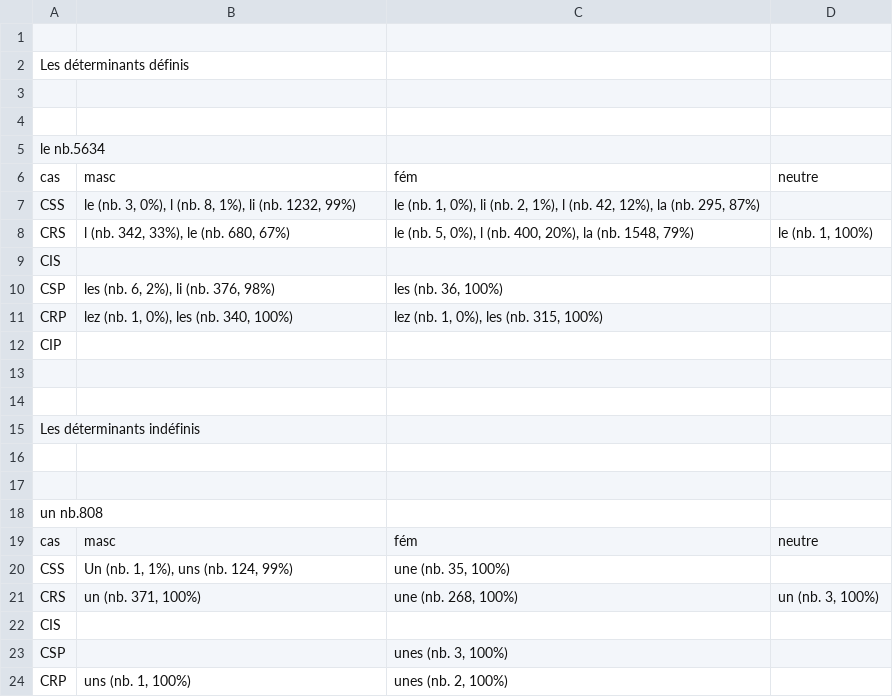
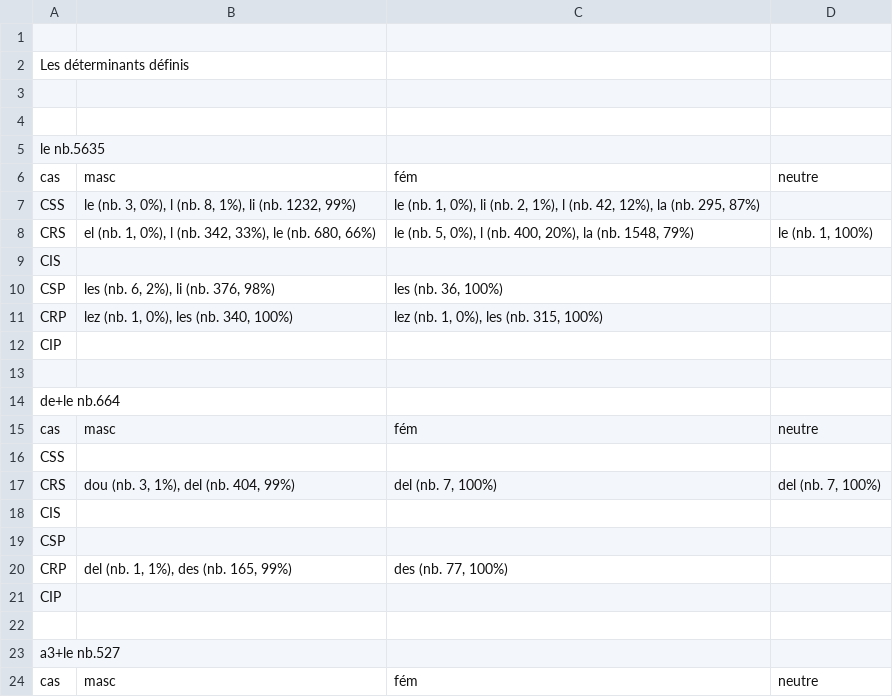
Before and after one commit to ArianePinche/EditionLiSeintConfessor, a TSV file: resultats/analyseMorphologique1_Déterminants.tsv, drawn as a sheet; only a part is shown; the shorter side is filled out with more unchanged rows; the diff covers the shown part only.

```diff
--- a/resultats/analyseMorphologique1_Déterminants.tsv
+++ b/resultats/analyseMorphologique1_Déterminants.tsv
@@ -5,2 +5,2 @@ Les déterminants définis
-le nb.5634			
+le nb.5635
 cas	masc	fém	neutre
@@ -8 +8 @@ CSS	le (nb. 3, 0%), l (nb. 8, 1%), li (nb. 1232, 99%)	le (nb. 1, 0%), li (nb. 2,
-CRS	l (nb. 342, 33%), le (nb. 680, 67%)	le (nb. 5, 0%), l (nb. 400, 20%), la (nb. 1548, 79%)	le (nb. 1, 100%)
+CRS	el (nb. 1, 0%), l (nb. 342, 33%), le (nb. 680, 66%)	le (nb. 5, 0%), l (nb. 400, 20%), la (nb. 1548, 79%)	le (nb. 1, 100%)	
@@ -11,0 +12,13 @@ CRP	lez (nb. 1, 0%), les (nb. 340, 100%)	lez (nb. 1, 0%), les (nb. 315, 100%)
+CIP				
+
+de+le nb.664
+cas	masc	fém	neutre
+CSS				
+CRS	dou (nb. 3, 1%), del (nb. 404, 99%)	del (nb. 7, 100%)	del (nb. 7, 100%)	
+CIS				
+CSP				
+CRP	del (nb. 1, 1%), des (nb. 165, 99%)	des (nb. 77, 100%)		
+CIP				
+
+a3+le nb.527
+cas	masc	fém	neutre
```
Also changed, not shown: 14 added rows, 8 removed rows, 1 moved row and 10 edited cells elsewhere in this file, resultats/Consonnantisme43-55.tsv, resultats/Consonnantisme56-62.tsv, 22 other files.
